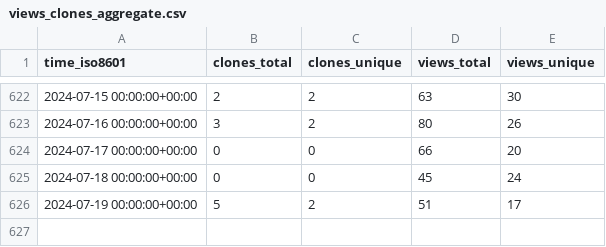
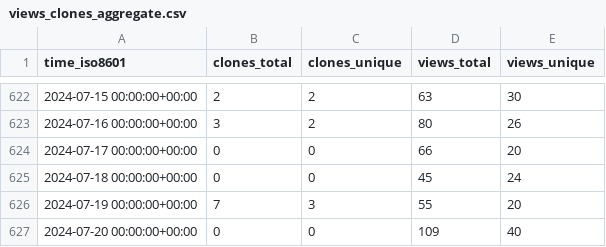
Before and after one commit to BlankTMing/SteamDepotDownloaderGUI, a CSV file: mmvanheusden/SteamDepotDownloaderGUI/ghrs-data/views_clones_aggregate.csv, drawn as a sheet; only a part is shown, gaps mark what is left out.

```diff
--- a/mmvanheusden/SteamDepotDownloaderGUI/ghrs-data/views_clones_aggregate.csv
+++ b/mmvanheusden/SteamDepotDownloaderGUI/ghrs-data/views_clones_aggregate.csv
@@ -625,2 +625,3 @@ time_iso8601,clones_total,clones_unique,views_total,views_unique
 2024-07-18 00:00:00+00:00,0,0,45,24
-2024-07-19 00:00:00+00:00,5,2,51,17
+2024-07-19 00:00:00+00:00,7,3,55,20
+2024-07-20 00:00:00+00:00,0,0,109,40
```
Also changed, not shown: 1 other file.
